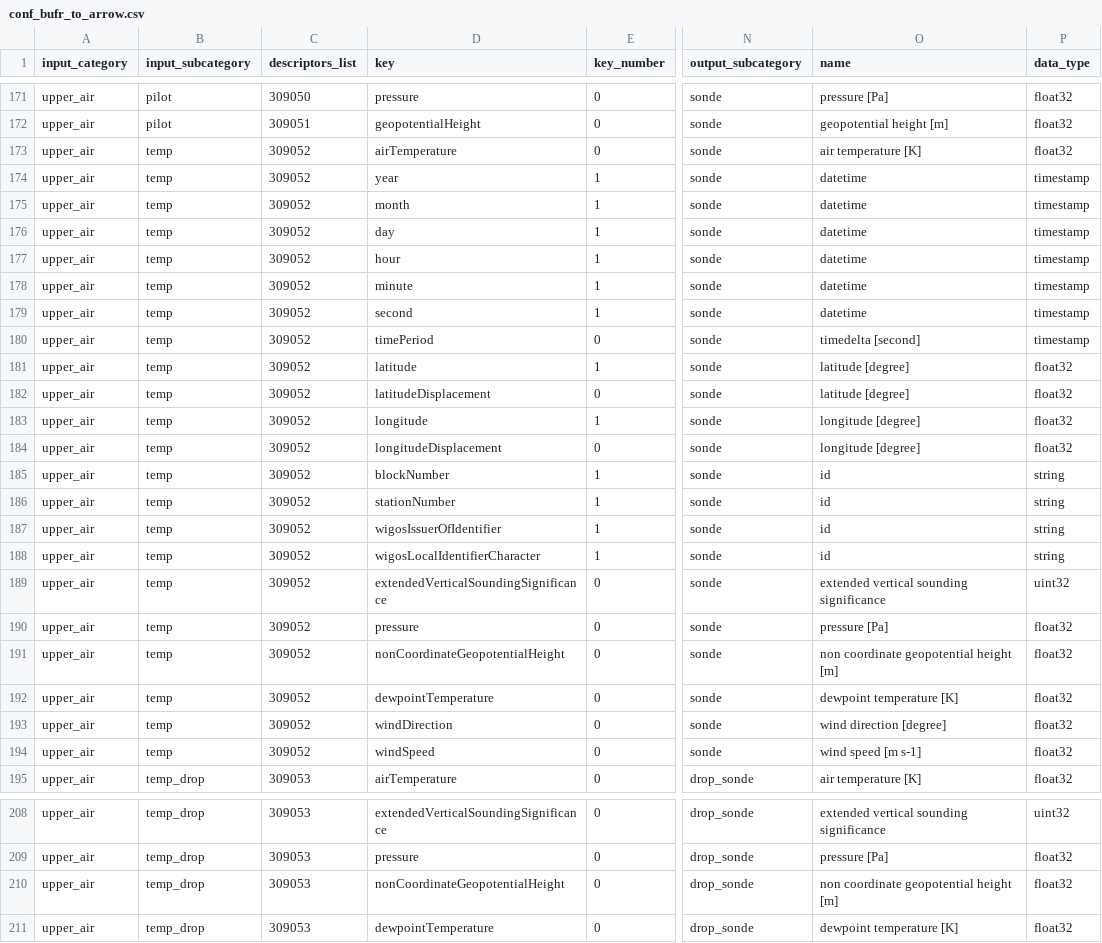
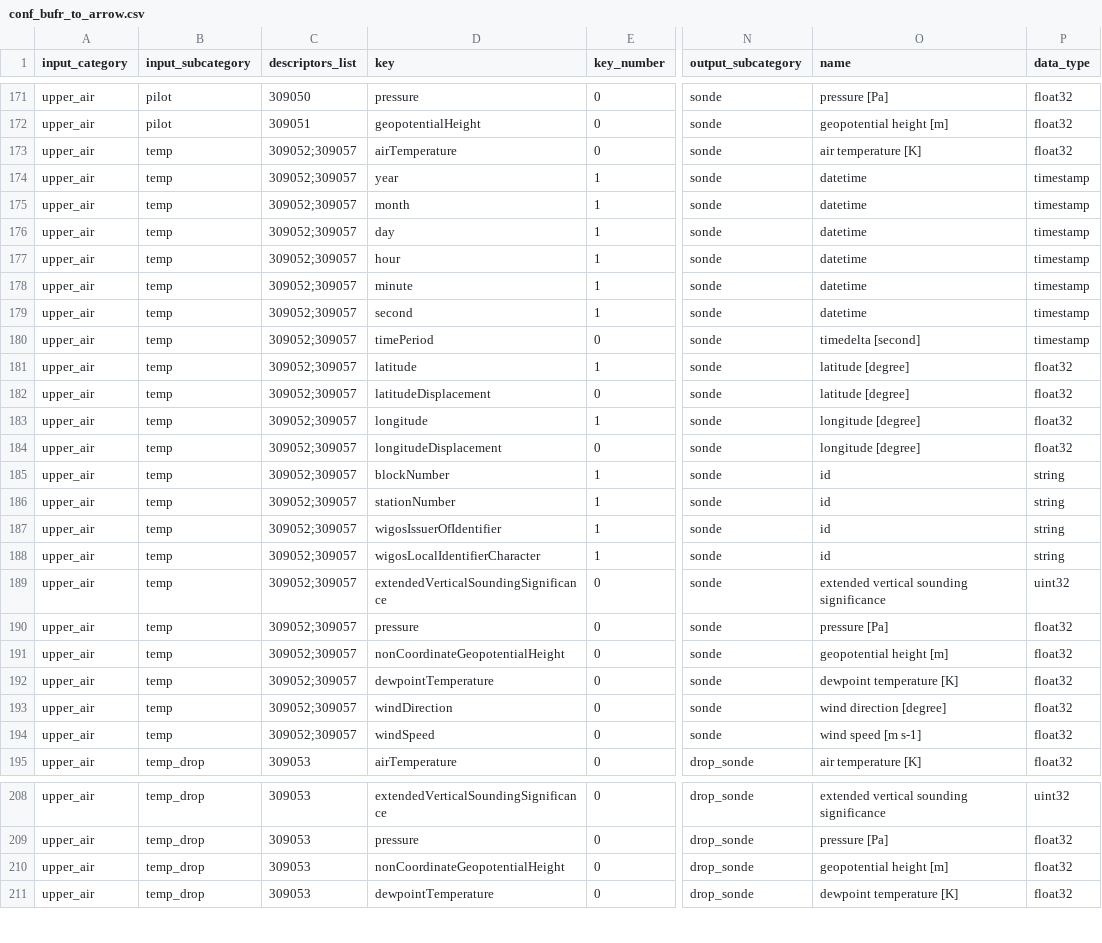
Before and after one commit to public-tatsuya-noyori/meteorological_preprocessor, a CSV file: src/meteorological_preprocessor/conf_bufr_to_arrow.csv, drawn as a sheet; only a part is shown, gaps mark what is left out; the diff names each change by its address in the sheet, - before the commit and + after, or states it on an @@ line.

```diff
--- a/src/meteorological_preprocessor/conf_bufr_to_arrow.csv
+++ b/src/meteorological_preprocessor/conf_bufr_to_arrow.csv
-C173:C194 (descriptors_list): 309052
+C173:C194 (descriptors_list): 309052;309057
-O191 (name): non coordinate geopotential height [m]
+O191 (name): geopotential height [m]
-O210 (name): non coordinate geopotential height [m]
+O210 (name): geopotential height [m]
```
Also changed, not shown: 1 other file.
